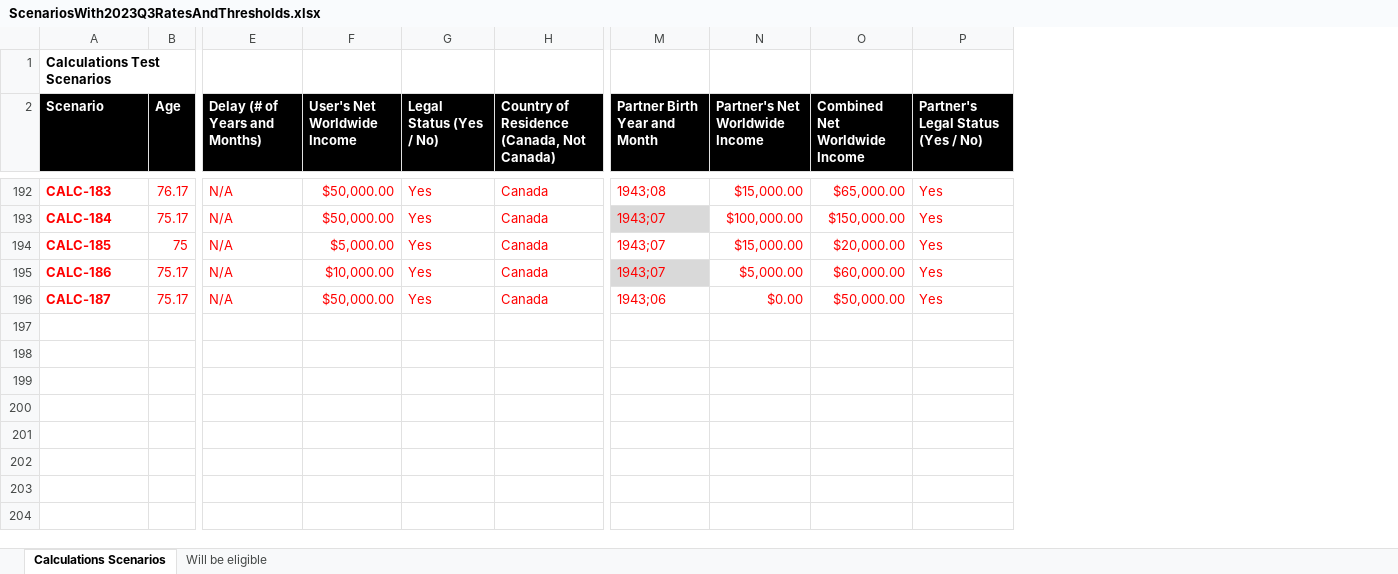
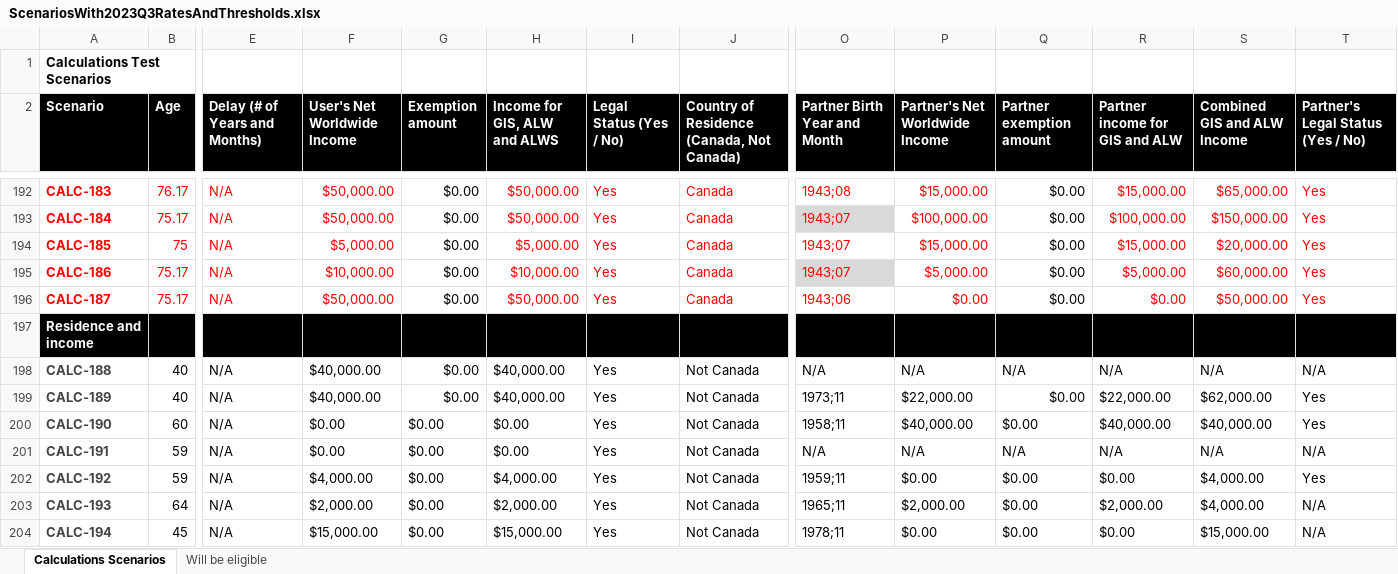
Before and after one commit to DTS-STN/eligibility-estimator, an Excel workbook: __tests__/utils/ScenariosWith2023Q3RatesAndThresholds.xlsx, sheet Calculations Scenarios, drawn as a sheet; only a part is shown, gaps mark what is left out; values as stored, in another font and other column widths than the file's, no borders; table styles not drawn; addresses are those after the commit; rows hold the shown columns only; the diff covers the shown part only; the diff names each change by its address in the sheet, - before the commit and + after, or states it on an @@ line.

Commit message:
added skeleton for new test scenarios

```diff
--- a/__tests__/utils/ScenariosWith2023Q3RatesAndThresholds.xlsx (sheet Calculations Scenarios)
+++ b/__tests__/utils/ScenariosWith2023Q3RatesAndThresholds.xlsx (sheet Calculations Scenarios)
+column G (Exemption amount), rows 192-196: all $0.00
+column H (Income for GIS, ALW and ALWS), rows 192-196: $50,000.00 | $50,000.00 | $5,000.00 | $10,000.00 | $50,000.00
+column Q (Partner exemption amount), rows 192-196: all $0.00
+column R (Partner income for GIS and ALW), rows 192-196: $15,000.00 | $100,000.00 | $15,000.00 | $5,000.00 | $0.00
-S2: Combined Net Worldwide Income
+S2: Combined GIS and ALW Income
+row 197: Residence and income
+row 198: CALC-188 | 40 | N/A | $40,000.00 | $0.00 | $40,000.00 | Yes | Not Canada | N/A | N/A | N/A | N/A | N/A | N/A
+row 199: CALC-189 | 40 | N/A | $40,000.00 | $0.00 | $40,000.00 | Yes | Not Canada | 1973;11 | $22,000.00 | $0.00 | $22,000.00 | $62,000.00 | Yes
+row 200: CALC-190 | 60 | N/A | $0.00 | $0.00 | $0.00 | Yes | Not Canada | 1958;11 | $40,000.00 | $0.00 | $40,000.00 | $40,000.00 | Yes
+row 201: CALC-191 | 59 | N/A | $0.00 | $0.00 | $0.00 | Yes | Not Canada | N/A | N/A | N/A | N/A | N/A | N/A
+row 202: CALC-192 | 59 | N/A | $4,000.00 | $0.00 | $4,000.00 | Yes | Not Canada | 1959;11 | $0.00 | $0.00 | $0.00 | $4,000.00 | Yes
+row 203: CALC-193 | 64 | N/A | $2,000.00 | $0.00 | $2,000.00 | Yes | Not Canada | 1965;11 | $2,000.00 | $0.00 | $2,000.00 | $4,000.00 | N/A
+row 204: CALC-194 | 45 | N/A | $15,000.00 | $0.00 | $15,000.00 | Yes | Not Canada | 1978;11 | $0.00 | $0.00 | $0.00 | $15,000.00 | N/A
```
Also changed, not shown: 8 added rows elsewhere in this sheet, 2 other files.
